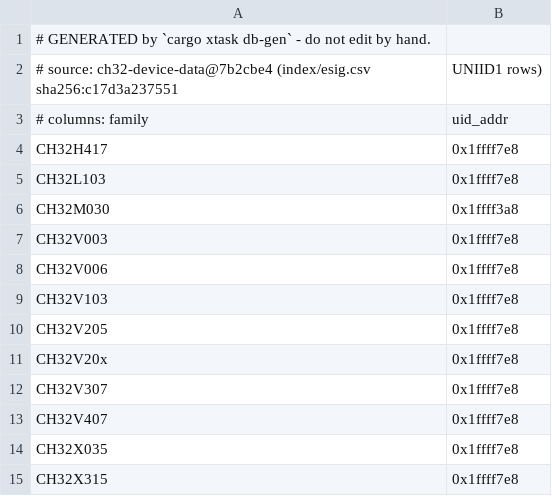
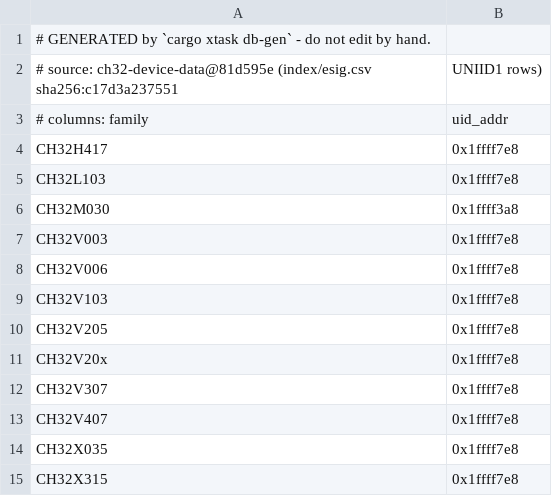
Before and after one commit to ch32-riscv-ug/ch32rv, a CSV file: crates/target/generated/esig.csv, drawn as a sheet.

```diff
--- a/crates/target/generated/esig.csv
+++ b/crates/target/generated/esig.csv
@@ -1,3 +1,3 @@
 # GENERATED by `cargo xtask db-gen` - do not edit by hand.
-# source: ch32-device-data@7b2cbe4 (index/esig.csv sha256:c17d3a237551, UNIID1 rows)
+# source: ch32-device-data@81d595e (index/esig.csv sha256:c17d3a237551, UNIID1 rows)
 # columns: family,uid_addr
```
Also changed, not shown: crates/target/generated/debug_wiring.csv, crates/target/generated/flash_geometry.csv, 12 other files.
